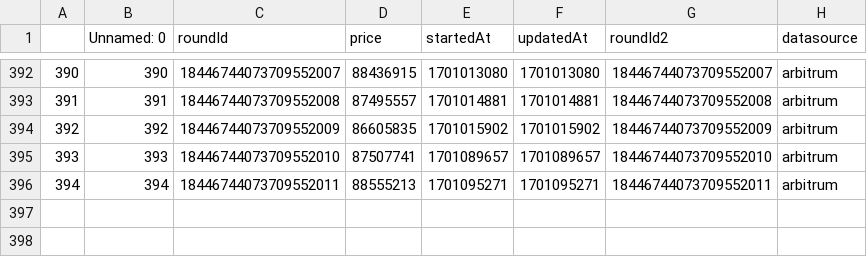
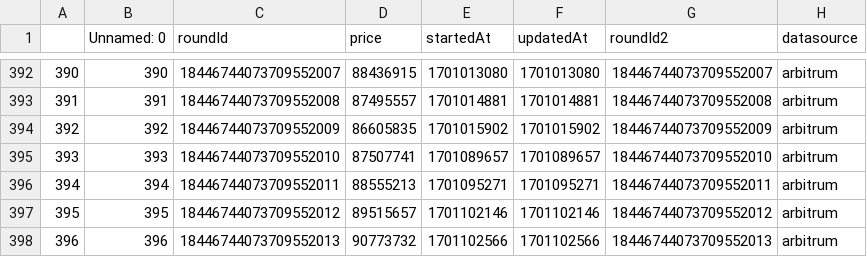
Before and after one commit to y2knot/oracle-fe, a CSV file: data/mai.csv, drawn as a sheet; only a part is shown, gaps mark what is left out; the diff names each change by its address in the sheet, - before the commit and + after, or states it on an @@ line.

```diff
--- a/data/mai.csv
+++ b/data/mai.csv
+row 397: 395 | 395 | 18446744073709552012 | 89515657 | 1701102146 | 1701102146 | 18446744073709552012 | arbitrum
+row 398: 396 | 396 | 18446744073709552013 | 90773732 | 1701102566 | 1701102566 | 18446744073709552013 | arbitrum
```
